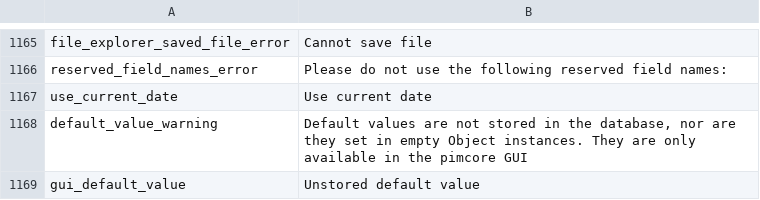
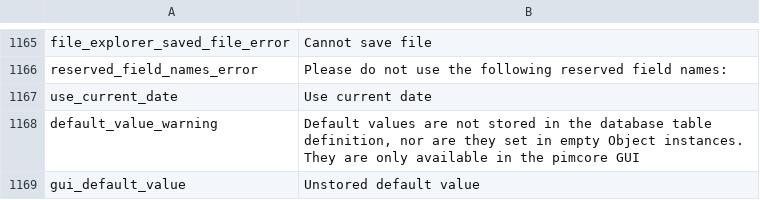
Before and after one commit to pimcore/pimcore, a CSV file: pimcore/config/texts/en.csv, drawn as a sheet; only a part is shown, gaps mark what is left out.

Commit message:
object field default values
git-svn-id: http://www.pimcore.org/svn/pimcore/private/core/trunk@1934 1f8fe7d8-47f0-464c-8d0a-336f4953ab05

```diff
--- a/pimcore/config/texts/en.csv
+++ b/pimcore/config/texts/en.csv
@@ -1167,3 +1167,3 @@
 "use_current_date","Use current date"
-"default_value_warning","Default values are not stored in the database, nor are they set in empty Object instances. They are only available in the pimcore GUI"
+"default_value_warning","Default values are not stored in the database table definition, nor are they set in empty Object instances. They are only available in the pimcore GUI"
 "gui_default_value","Unstored default value"
```
Also changed, not shown: 6 other files.
